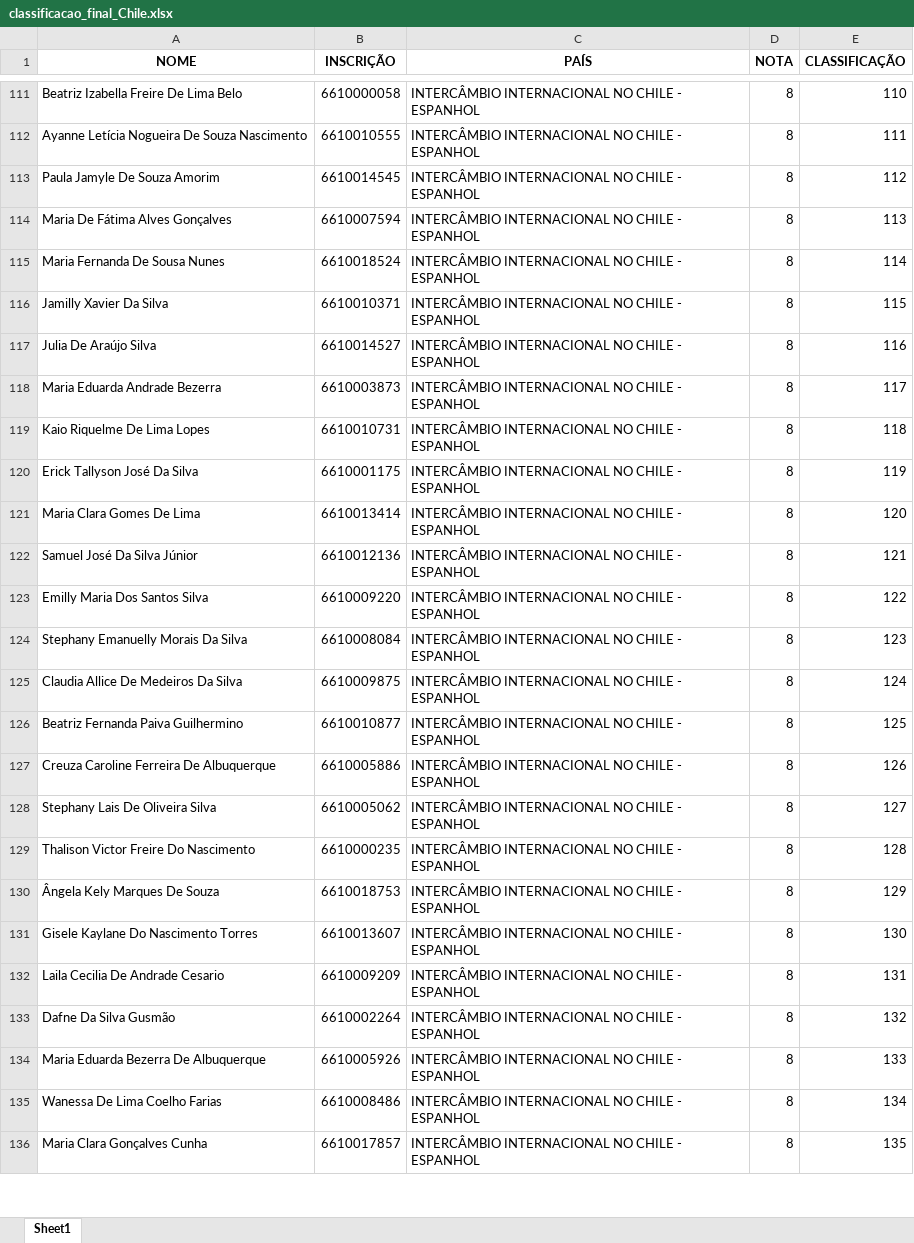
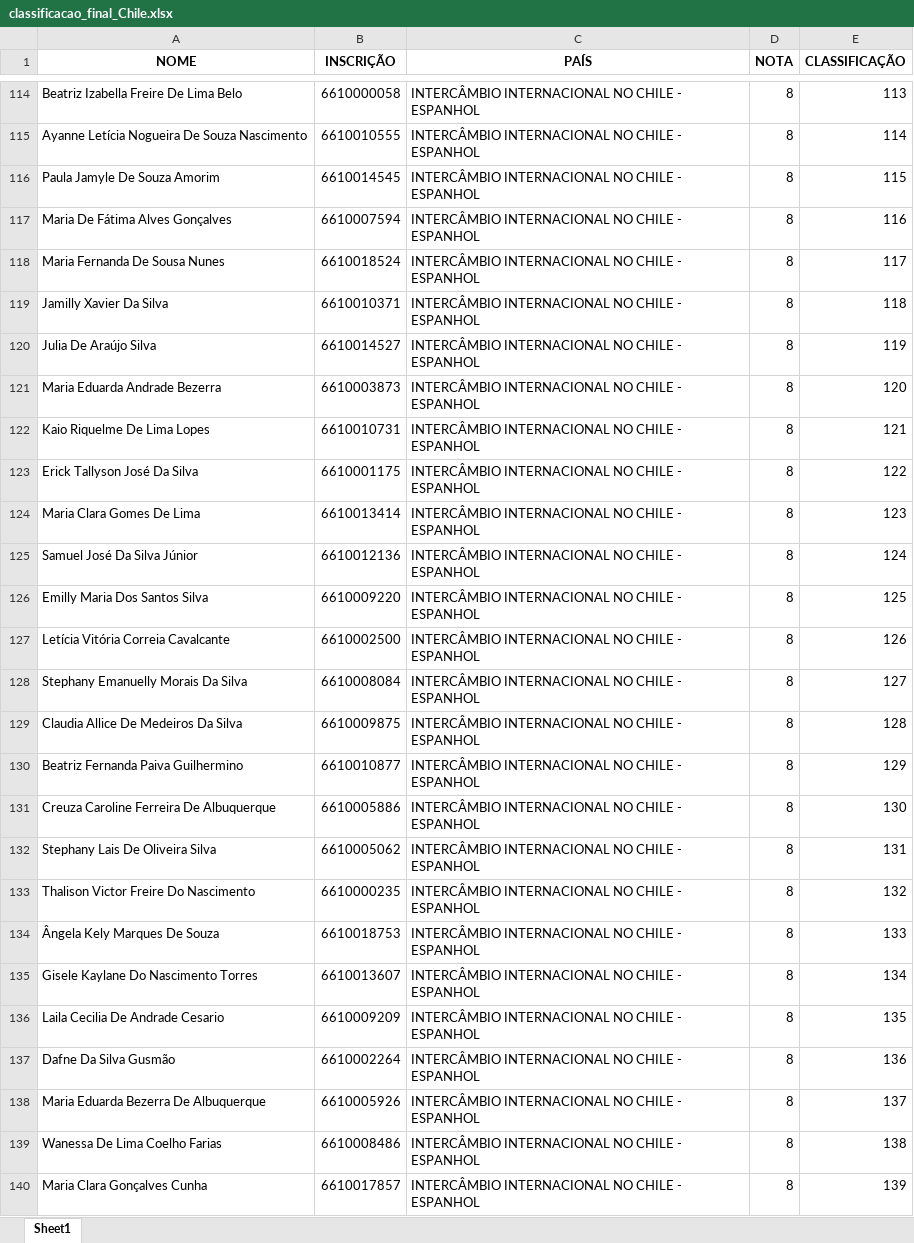
Before and after one commit to neupinho/PGM_html, an Excel workbook: classificacao_final_Chile.xlsx, sheet Sheet1, drawn as a sheet; only a part is shown, gaps mark what is left out; values as stored, in another font and other column widths than the file's, no borders; addresses are those after the commit; the diff covers the shown part only; the diff names each change by its address in the sheet, - before the commit and + after, or states it on an @@ line.

```diff
--- a/classificacao_final_Chile.xlsx (sheet Sheet1)
+++ b/classificacao_final_Chile.xlsx (sheet Sheet1)
-E114 (CLASSIFICAÇÃO): 110
+E114 (CLASSIFICAÇÃO): 113
-E115 (CLASSIFICAÇÃO): 111
+E115 (CLASSIFICAÇÃO): 114
-E116 (CLASSIFICAÇÃO): 112
+E116 (CLASSIFICAÇÃO): 115
-E117 (CLASSIFICAÇÃO): 113
+E117 (CLASSIFICAÇÃO): 116
-E118 (CLASSIFICAÇÃO): 114
+E118 (CLASSIFICAÇÃO): 117
-E119 (CLASSIFICAÇÃO): 115
+E119 (CLASSIFICAÇÃO): 118
-E120 (CLASSIFICAÇÃO): 116
+E120 (CLASSIFICAÇÃO): 119
-E121 (CLASSIFICAÇÃO): 117
+E121 (CLASSIFICAÇÃO): 120
-E122 (CLASSIFICAÇÃO): 118
+E122 (CLASSIFICAÇÃO): 121
-E123 (CLASSIFICAÇÃO): 119
+E123 (CLASSIFICAÇÃO): 122
-E124 (CLASSIFICAÇÃO): 120
+E124 (CLASSIFICAÇÃO): 123
-E125 (CLASSIFICAÇÃO): 121
+E125 (CLASSIFICAÇÃO): 124
-E126 (CLASSIFICAÇÃO): 122
+E126 (CLASSIFICAÇÃO): 125
+row 127: Letícia Vitória Correia Cavalcante | 6610002500 | INTERCÂMBIO INTERNACIONAL NO CHILE - ESPANHOL | 8 | 126
-E128 (CLASSIFICAÇÃO): 123
+E128 (CLASSIFICAÇÃO): 127
-E129 (CLASSIFICAÇÃO): 124
+E129 (CLASSIFICAÇÃO): 128
-E130 (CLASSIFICAÇÃO): 125
+E130 (CLASSIFICAÇÃO): 129
-E131 (CLASSIFICAÇÃO): 126
+E131 (CLASSIFICAÇÃO): 130
-E132 (CLASSIFICAÇÃO): 127
+E132 (CLASSIFICAÇÃO): 131
-E133 (CLASSIFICAÇÃO): 128
+E133 (CLASSIFICAÇÃO): 132
-E134 (CLASSIFICAÇÃO): 129
+E134 (CLASSIFICAÇÃO): 133
-E135 (CLASSIFICAÇÃO): 130
+E135 (CLASSIFICAÇÃO): 134
-E136 (CLASSIFICAÇÃO): 131
+E136 (CLASSIFICAÇÃO): 135
-E137 (CLASSIFICAÇÃO): 132
+E137 (CLASSIFICAÇÃO): 136
-E138 (CLASSIFICAÇÃO): 133
+E138 (CLASSIFICAÇÃO): 137
-E139 (CLASSIFICAÇÃO): 134
+E139 (CLASSIFICAÇÃO): 138
-E140 (CLASSIFICAÇÃO): 135
+E140 (CLASSIFICAÇÃO): 139
```
Also changed, not shown: 9 added rows, 1 removed row and 595 edited cells elsewhere in this sheet, classificacao_final_Canadá.xlsx, classificacao_final_EUA.xlsx.
